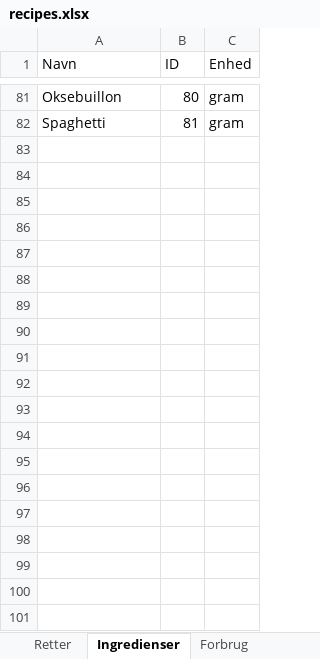
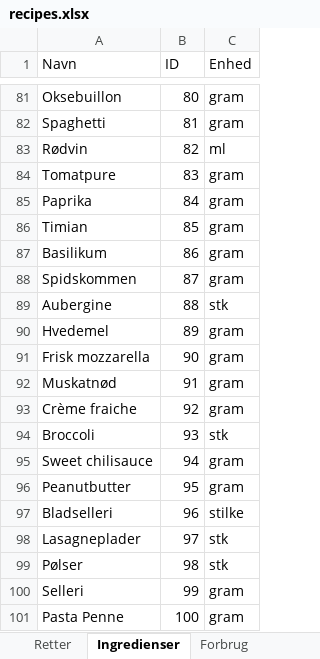
Before and after one commit to Rosenkrands/opskrifter, an Excel workbook: src/recipes.xlsx, sheet Ingredienser, drawn as a sheet; only a part is shown, gaps mark what is left out; values as stored, in another font and other column widths than the file's, no borders; the diff names each change by its address in the sheet, - before the commit and + after, or states it on an @@ line.

```diff
--- a/src/recipes.xlsx (sheet Ingredienser)
+++ b/src/recipes.xlsx (sheet Ingredienser)
+row 83: Rødvin | 82 | ml
+row 84: Tomatpure | 83 | gram
+row 85: Paprika | 84 | gram
+row 86: Timian | 85 | gram
+row 87: Basilikum | 86 | gram
+row 88: Spidskommen | 87 | gram
+row 89: Aubergine | 88 | stk
+row 90: Hvedemel | 89 | gram
+row 91: Frisk mozzarella | 90 | gram
+row 92: Muskatnød | 91 | gram
+row 93: Crème fraiche | 92 | gram
+row 94: Broccoli | 93 | stk
+row 95: Sweet chilisauce | 94 | gram
+row 96: Peanutbutter | 95 | gram
+row 97: Bladselleri | 96 | stilke
+row 98: Lasagneplader | 97 | stk
+row 99: Pølser | 98 | stk
+row 100: Selleri | 99 | gram
+row 101: Pasta Penne | 100 | gram
```
Also changed, not shown: sheet Forbrug, sheet Retter.
